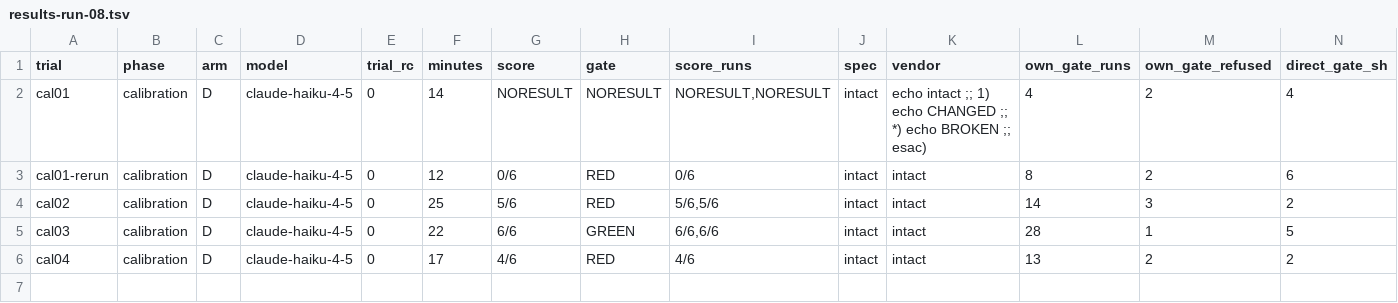
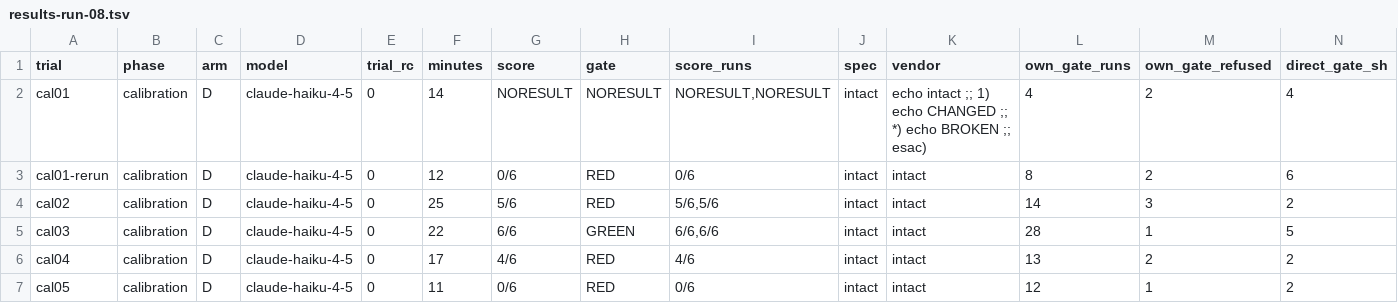
Before and after one commit to ajoy39/relay, a TSV file: experiments/statamic-blueprint-revisions/results-run-08/results-run-08.tsv, drawn as a sheet; only a part is shown; rows hold the shown columns only; the diff names each change by its address in the sheet, - before the commit and + after, or states it on an @@ line.

```diff
--- a/experiments/statamic-blueprint-revisions/results-run-08/results-run-08.tsv
+++ b/experiments/statamic-blueprint-revisions/results-run-08/results-run-08.tsv
+row 7: cal05 | calibration | D | claude-haiku-4-5 | 0 | 11 | 0/6 | RED | 0/6 | intact | intact | 12 | 1 | 2
```
Also changed, not shown: 6 other files.
